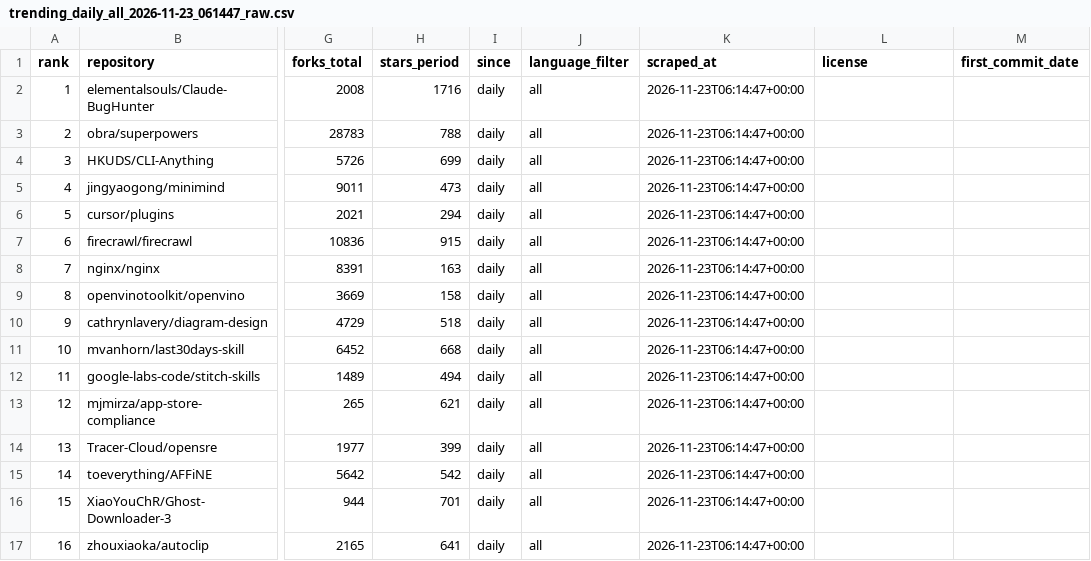
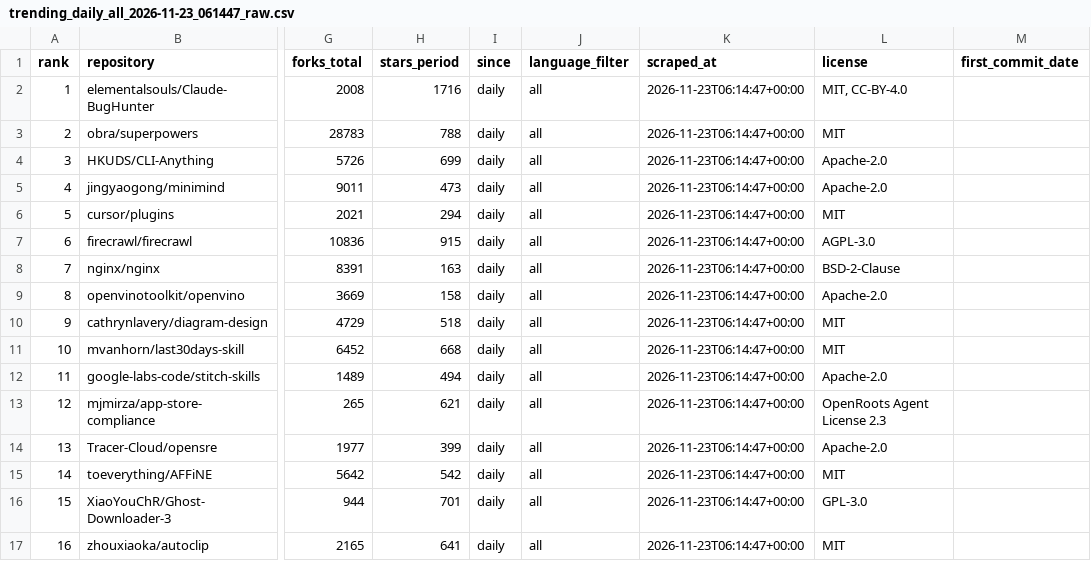
Before and after one commit to M-Shinoda/github-trendig, a CSV file: .claude/skills/github-trending/data/intermediate/daily/trending_daily_all_2026-11-23_061447_raw.csv, drawn as a sheet; only a part is shown, gaps mark what is left out; the diff names each change by its address in the sheet, - before the commit and + after, or states it on an @@ line.

```diff
--- a/.claude/skills/github-trending/data/intermediate/daily/trending_daily_all_2026-11-23_061447_raw.csv
+++ b/.claude/skills/github-trending/data/intermediate/daily/trending_daily_all_2026-11-23_061447_raw.csv
-L2 (license): (empty)
+L2 (license): MIT, CC-BY-4.0
-L3 (license): (empty)
+L3 (license): MIT
-L4:L5 (license): (empty)
+L4:L5 (license): Apache-2.0
-L6 (license): (empty)
+L6 (license): MIT
-L7 (license): (empty)
+L7 (license): AGPL-3.0
-L8 (license): (empty)
+L8 (license): BSD-2-Clause
-L9 (license): (empty)
+L9 (license): Apache-2.0
-L10:L11 (license): (empty)
+L10:L11 (license): MIT
-L12 (license): (empty)
+L12 (license): Apache-2.0
-L13 (license): (empty)
+L13 (license): OpenRoots Agent License 2.3
-L14 (license): (empty)
+L14 (license): Apache-2.0
-L15 (license): (empty)
+L15 (license): MIT
-L16 (license): (empty)
+L16 (license): GPL-3.0
-L17 (license): (empty)
+L17 (license): MIT
```
Also changed, not shown: 2 other files.
